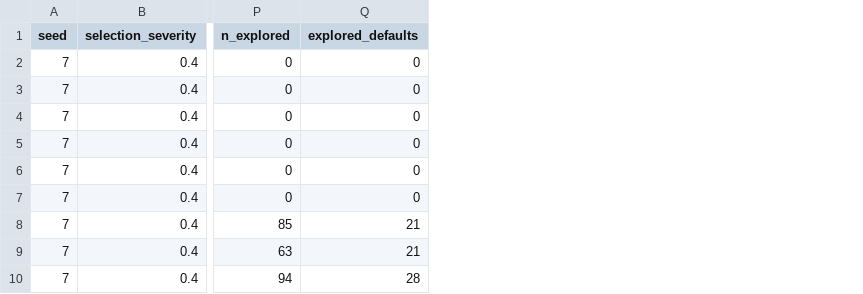
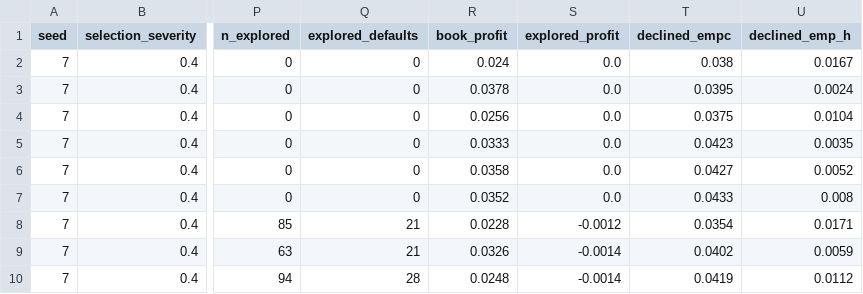
Before and after one commit to hossainpazooki/closed-loop-default-detection, a CSV file: artifacts/feedback_generations.csv, drawn as a sheet; only a part is shown, gaps mark what is left out; the diff names each change by its address in the sheet, - before the commit and + after, or states it on an @@ line.

Commit message:
chore: regenerate feedback_generations.csv with v3 additive columns

```diff
--- a/artifacts/feedback_generations.csv
+++ b/artifacts/feedback_generations.csv
+column R (book_profit), rows 2-10: 0.024 | 0.0378 | 0.0256 | 0.0333 | 0.0358 | 0.0352 | 0.0228 | 0.0326 | 0.0248
+column S (explored_profit), rows 2-10: 0.0 | 0.0 | 0.0 | 0.0 | 0.0 | 0.0 | -0.0012 | -0.0014 | -0.0014
+column T (declined_empc), rows 2-10: 0.038 | 0.0395 | 0.0375 | 0.0423 | 0.0427 | 0.0433 | 0.0354 | 0.0402 | 0.0419
+column U (declined_emp_h), rows 2-10: 0.0167 | 0.0024 | 0.0104 | 0.0035 | 0.0052 | 0.008 | 0.0171 | 0.0059 | 0.0112
```
Also changed, not shown: 1 other file.
